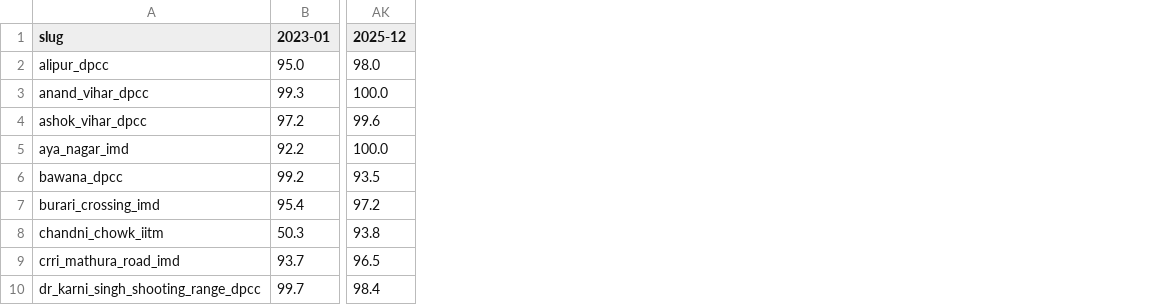
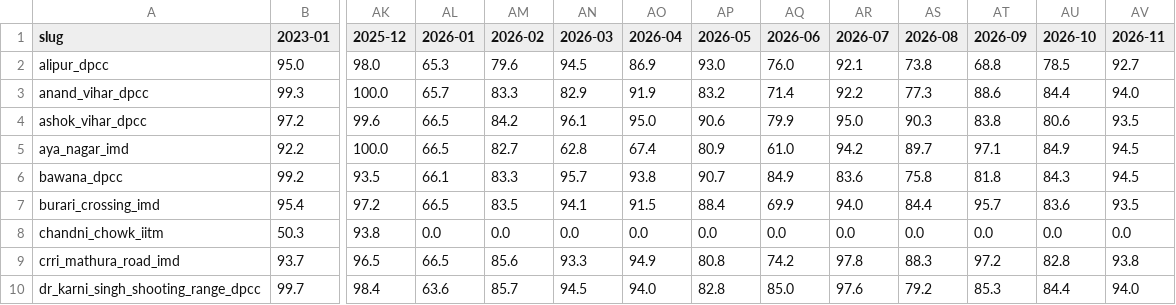
Before and after one commit to Adityaporwal18/delhi-pm25-forecast, a CSV file: reports/stage2/monthly_pm25_coverage.csv, drawn as a sheet; only a part is shown, gaps mark what is left out; the diff names each change by its address in the sheet, - before the commit and + after, or states it on an @@ line.

```diff
--- a/reports/stage2/monthly_pm25_coverage.csv
+++ b/reports/stage2/monthly_pm25_coverage.csv
+column AL (2026-01), rows 2-10: 65.3 | 65.7 | 66.5 | 66.5 | 66.1 | 66.5 | 0.0 | 66.5 | 63.6
+column AM (2026-02), rows 2-10: 79.6 | 83.3 | 84.2 | 82.7 | 83.3 | 83.5 | 0.0 | 85.6 | 85.7
+column AN (2026-03), rows 2-10: 94.5 | 82.9 | 96.1 | 62.8 | 95.7 | 94.1 | 0.0 | 93.3 | 94.5
+column AO (2026-04), rows 2-10: 86.9 | 91.9 | 95.0 | 67.4 | 93.8 | 91.5 | 0.0 | 94.9 | 94.0
+column AP (2026-05), rows 2-10: 93.0 | 83.2 | 90.6 | 80.9 | 90.7 | 88.4 | 0.0 | 80.8 | 82.8
+column AQ (2026-06), rows 2-10: 76.0 | 71.4 | 79.9 | 61.0 | 84.9 | 69.9 | 0.0 | 74.2 | 85.0
+column AR (2026-07), rows 2-10: 92.1 | 92.2 | 95.0 | 94.2 | 83.6 | 94.0 | 0.0 | 97.8 | 97.6
+column AS (2026-08), rows 2-10: 73.8 | 77.3 | 90.3 | 89.7 | 75.8 | 84.4 | 0.0 | 88.3 | 79.2
+column AT (2026-09), rows 2-10: 68.8 | 88.6 | 83.8 | 97.1 | 81.8 | 95.7 | 0.0 | 97.2 | 85.3
+column AU (2026-10), rows 2-10: 78.5 | 84.4 | 80.6 | 84.9 | 84.3 | 83.6 | 0.0 | 82.8 | 84.4
+column AV (2026-11), rows 2-10: 92.7 | 94.0 | 93.5 | 94.5 | 94.5 | 93.5 | 0.0 | 93.8 | 94.0
```
Also changed, not shown: reports/stage2/files.csv, reports/stage2/removed_flat_runs.csv, 43 other files.
